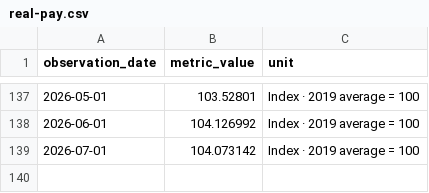
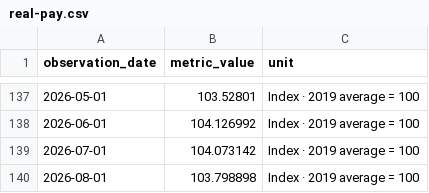
Before and after one commit to stopthatgoblin/salmon-of-data, a CSV file: public/data/ai/real-pay.csv, drawn as a sheet; only a part is shown, gaps mark what is left out.

```diff
--- a/public/data/ai/real-pay.csv
+++ b/public/data/ai/real-pay.csv
@@ -139 +139,2 @@ observation_date,metric_value,unit
 2026-07-01,104.073142,Index · 2019 average = 100
+2026-08-01,103.798898,Index · 2019 average = 100
```
Also changed, not shown: public/data/ai/recruitment-excel-inputs.csv, public/data/ai/recruitment.csv, 15 other files.
